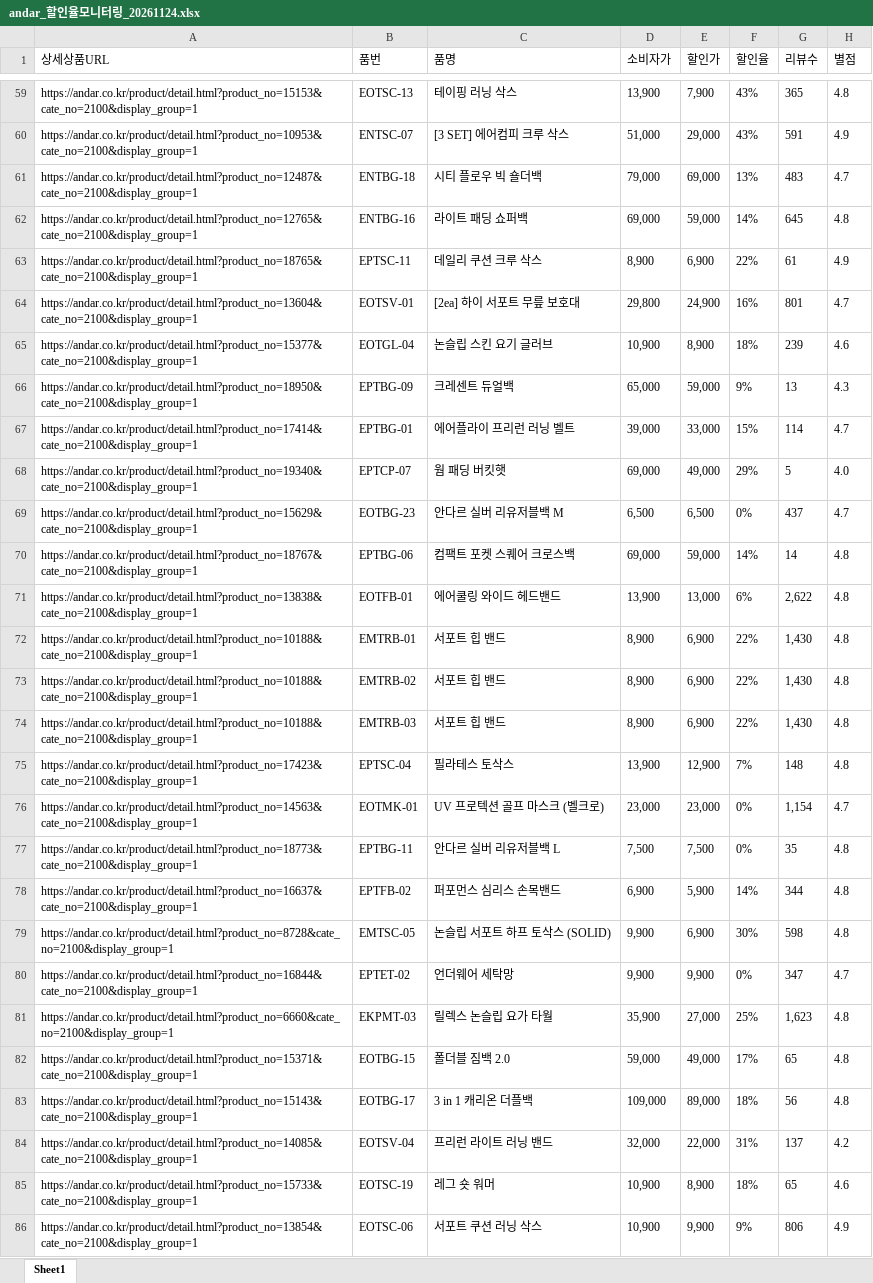
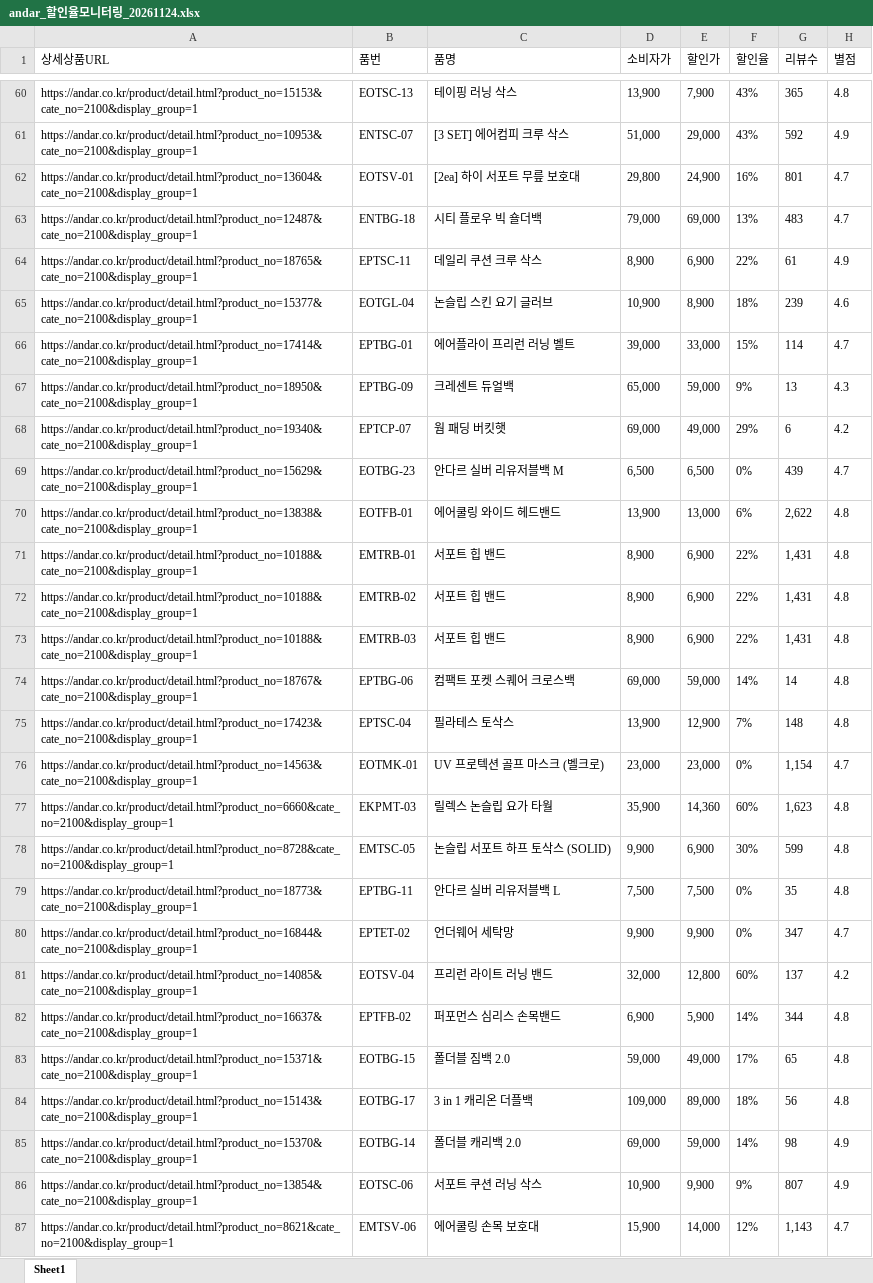
Before and after one commit to yupee-pretty/andar-scrape, an Excel workbook: results/andar_할인율모니터링_20261124.xlsx, sheet Sheet1, drawn as a sheet; only a part is shown, gaps mark what is left out; values as stored, in another font and other column widths than the file's, no borders; removed rows and columns are numbered as before the commit, all else as after; the diff covers the shown part only; the diff names each change by its address in the sheet, - before the commit and + after, or states it on an @@ line.

```diff
--- a/results/andar_할인율모니터링_20261124.xlsx (sheet Sheet1)
+++ b/results/andar_할인율모니터링_20261124.xlsx (sheet Sheet1)
-G61 (리뷰수): 591
+G61 (리뷰수): 592
@@ row 64 moved to row 62: https://andar.co.kr/product/detail.html?… @@
-row 62: https://andar.co.kr/product/detail.html?product_no=12765&cate_no=2100&display_group=1 | ENTBG-16 | 라이트 패딩 쇼퍼백 | 69,000 | 59,000 | 14% | 645 | 4.8
@@ row 67 moved to row 66: https://andar.co.kr/product/detail.html?… @@
-G68 (리뷰수): 5
+G68 (리뷰수): 6
-H68 (별점): 4.0
+H68 (별점): 4.2
-G69 (리뷰수): 437
+G69 (리뷰수): 439
@@ row 71 moved to row 70: https://andar.co.kr/product/detail.html?… @@
+row 71: https://andar.co.kr/product/detail.html?product_no=10188&cate_no=2100&display_group=1 | EMTRB-01 | 서포트 힙 밴드 | 8,900 | 6,900 | 22% | 1,431 | 4.8
+row 72: https://andar.co.kr/product/detail.html?product_no=10188&cate_no=2100&display_group=1 | EMTRB-02 | 서포트 힙 밴드 | 8,900 | 6,900 | 22% | 1,431 | 4.8
+row 73: https://andar.co.kr/product/detail.html?product_no=10188&cate_no=2100&display_group=1 | EMTRB-03 | 서포트 힙 밴드 | 8,900 | 6,900 | 22% | 1,431 | 4.8
-row 72: https://andar.co.kr/product/detail.html?product_no=10188&cate_no=2100&display_group=1 | EMTRB-01 | 서포트 힙 밴드 | 8,900 | 6,900 | 22% | 1,430 | 4.8
-row 73: https://andar.co.kr/product/detail.html?product_no=10188&cate_no=2100&display_group=1 | EMTRB-02 | 서포트 힙 밴드 | 8,900 | 6,900 | 22% | 1,430 | 4.8
-row 74: https://andar.co.kr/product/detail.html?product_no=10188&cate_no=2100&display_group=1 | EMTRB-03 | 서포트 힙 밴드 | 8,900 | 6,900 | 22% | 1,430 | 4.8
+row 77: https://andar.co.kr/product/detail.html?product_no=6660&cate_no=2100&display_group=1 | EKPMT-03 | 릴렉스 논슬립 요가 타월 | 35,900 | 14,360 | 60% | 1,623 | 4.8
+row 78: https://andar.co.kr/product/detail.html?product_no=8728&cate_no=2100&display_group=1 | EMTSC-05 | 논슬립 서포트 하프 토삭스 (SOLID) | 9,900 | 6,900 | 30% | 599 | 4.8
+row 81: https://andar.co.kr/product/detail.html?product_no=14085&cate_no=2100&display_group=1 | EOTSV-04 | 프리런 라이트 러닝 밴드 | 32,000 | 12,800 | 60% | 137 | 4.2
-row 79: https://andar.co.kr/product/detail.html?product_no=8728&cate_no=2100&display_group=1 | EMTSC-05 | 논슬립 서포트 하프 토삭스 (SOLID) | 9,900 | 6,900 | 30% | 598 | 4.8
-row 81: https://andar.co.kr/product/detail.html?product_no=6660&cate_no=2100&display_group=1 | EKPMT-03 | 릴렉스 논슬립 요가 타월 | 35,900 | 27,000 | 25% | 1,623 | 4.8
-row 84: https://andar.co.kr/product/detail.html?product_no=14085&cate_no=2100&display_group=1 | EOTSV-04 | 프리런 라이트 러닝 밴드 | 32,000 | 22,000 | 31% | 137 | 4.2
-row 85: https://andar.co.kr/product/detail.html?product_no=15733&cate_no=2100&display_group=1 | EOTSC-19 | 레그 숏 워머 | 10,900 | 8,900 | 18% | 65 | 4.6
@@ row 91 moved to row 85: https://andar.co.kr/product/detail.html?… @@
-G86 (리뷰수): 806
+G86 (리뷰수): 807
+row 87: https://andar.co.kr/product/detail.html?product_no=8621&cate_no=2100&display_group=1 | EMTSV-06 | 에어쿨링 손목 보호대 | 15,900 | 14,000 | 12% | 1,143 | 4.7
```
Also changed, not shown: 13 added rows, 14 removed rows, 23 moved rows and 33 edited cells elsewhere in this sheet.
